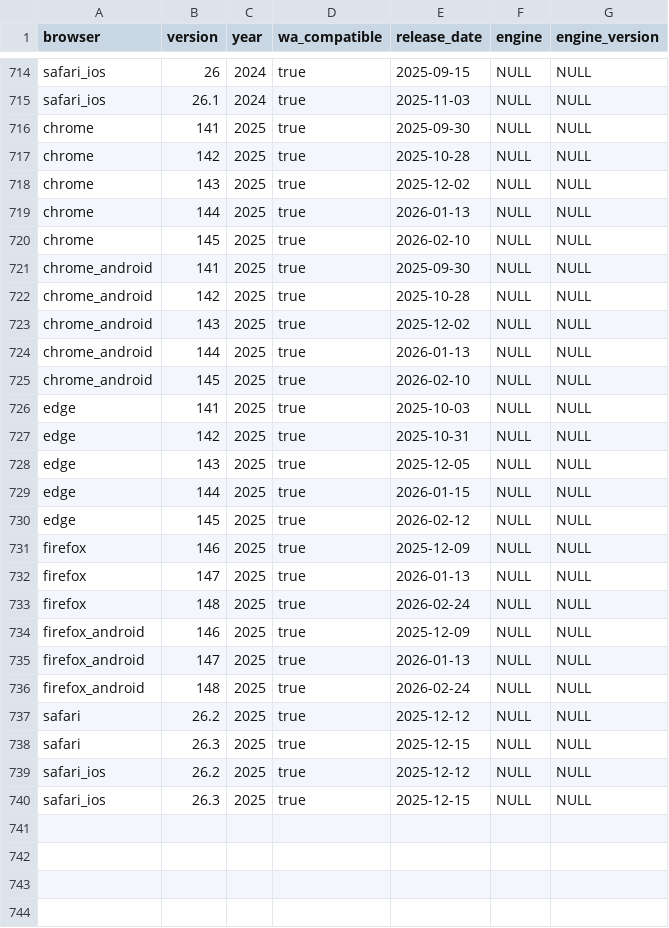
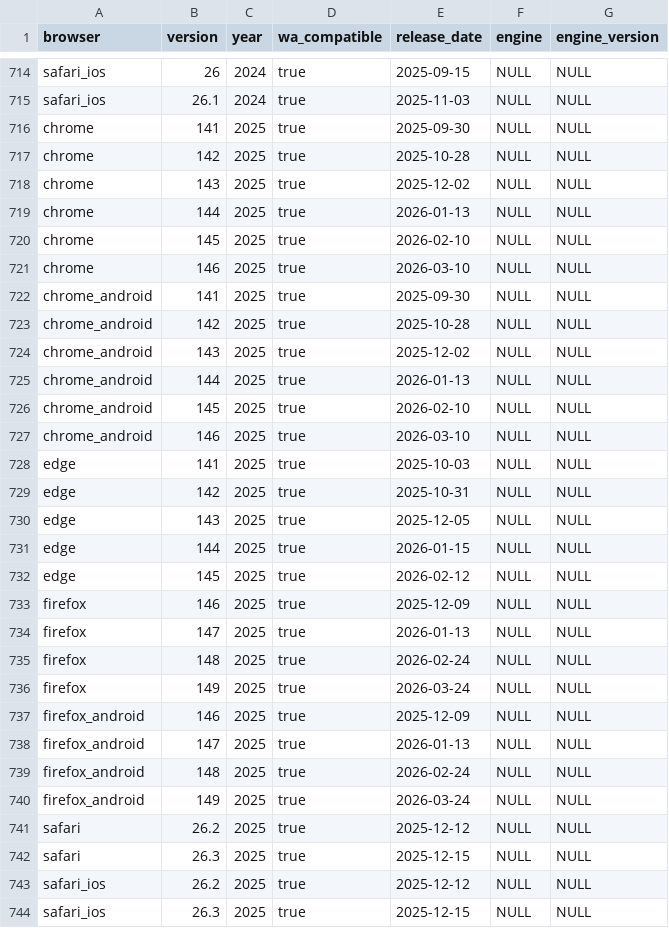
Before and after one commit to web-platform-dx/baseline-browser-mapping, a CSV file: static/all_versions.csv, drawn as a sheet; only a part is shown, gaps mark what is left out.

```diff
--- a/static/all_versions.csv
+++ b/static/all_versions.csv
@@ -720,2 +720,3 @@
 "chrome","145","2025","true","2026-02-10","NULL","NULL"
+"chrome","146","2025","true","2026-03-10","NULL","NULL"
 "chrome_android","141","2025","true","2025-09-30","NULL","NULL"
@@ -725,2 +726,3 @@
 "chrome_android","145","2025","true","2026-02-10","NULL","NULL"
+"chrome_android","146","2025","true","2026-03-10","NULL","NULL"
 "edge","141","2025","true","2025-10-03","NULL","NULL"
@@ -733,2 +735,3 @@
 "firefox","148","2025","true","2026-02-24","NULL","NULL"
+"firefox","149","2025","true","2026-03-24","NULL","NULL"
 "firefox_android","146","2025","true","2025-12-09","NULL","NULL"
@@ -736,2 +739,3 @@
 "firefox_android","148","2025","true","2026-02-24","NULL","NULL"
+"firefox_android","149","2025","true","2026-03-24","NULL","NULL"
 "safari","26.2","2025","true","2025-12-12","NULL","NULL"
```
Also changed, not shown: static/all_versions_with_supports.csv, static/with_downstream/all_versions.csv, 9 other files.
